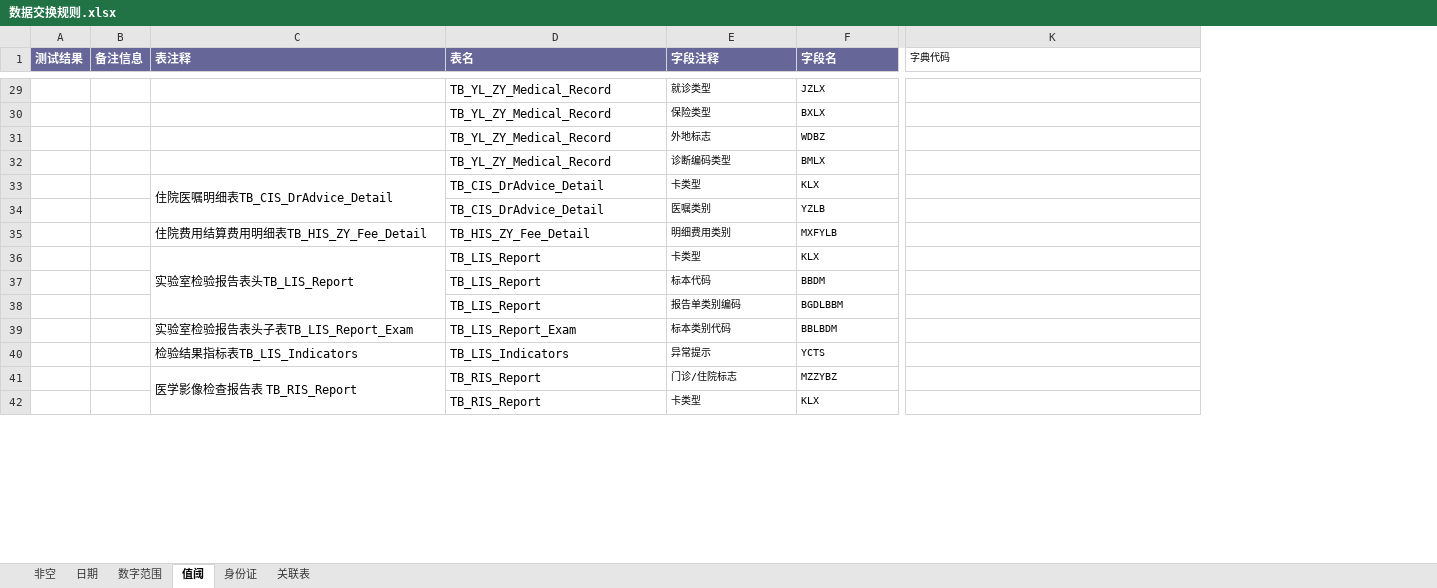
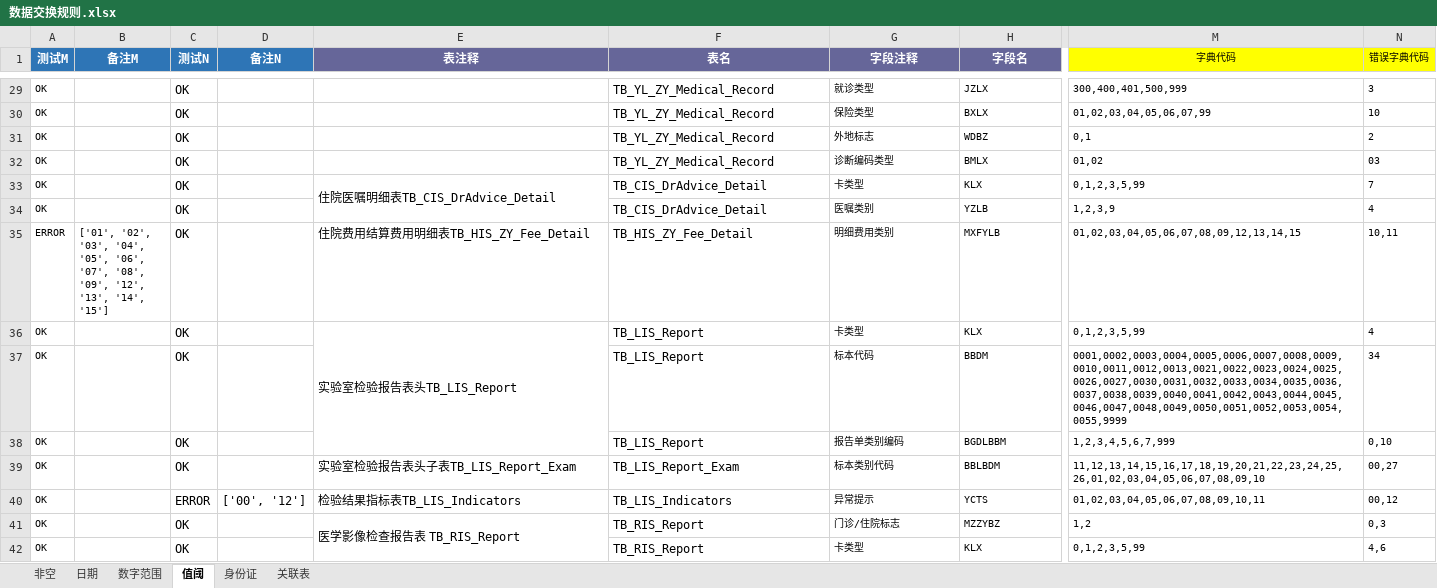
Before and after one commit to skducn/project, an Excel workbook: instance/zyjk/platform/rule/数据交换规则.xlsx, sheet 值阈, drawn as a sheet; only a part is shown, gaps mark what is left out; values as stored, in another font and other column widths than the file's, no borders; removed rows and columns are numbered as before the commit, all else as after; the diff covers the shown part only; the diff names each change by its address in the sheet, - before the commit and + after, or states it on an @@ line.

```diff
--- a/instance/zyjk/platform/rule/数据交换规则.xlsx (sheet 值阈)
+++ b/instance/zyjk/platform/rule/数据交换规则.xlsx (sheet 值阈)
-column A (测试结果), empty
-column B (备注信息), empty
+column A (测试M), rows 29-42: OK | OK | OK | OK | OK | OK | ERROR | OK | OK | OK | OK | OK | OK | OK
+column B (备注M), row 35: ['01', '02', '03', '04', '05', '06', '07', '08', '09', '12', '13', '14', '15']
+column C (测试N), rows 29-42: OK | OK | OK | OK | OK | OK | OK | OK | OK | OK | OK | ERROR | OK | OK
+column D (备注N), row 40: ['00', '12']
+column N (错误字典代码), rows 29-42: 3 | 10 | 2 | 03 | 7 | 4 | 10,11 | 4 | 34 | 0,10 | 00,27 | 00,12 | 0,3 | 4,6
-E1:M1 alignment: left
+E1:M1 alignment: center
-M1 fill: none
+M1 fill: #FFFF00
-M29 (字典代码): (empty)
+M29 (字典代码): 300,400,401,500,999
-M30 (字典代码): (empty)
+M30 (字典代码): 01,02,03,04,05,06,07,99
-M31 (字典代码): (empty)
+M31 (字典代码): 0,1
-M32 (字典代码): (empty)
+M32 (字典代码): 01,02
-M33 (字典代码): (empty)
+M33 (字典代码): 0,1,2,3,5,99
-M34 (字典代码): (empty)
+M34 (字典代码): 1,2,3,9
-M35 (字典代码): (empty)
+M35 (字典代码): 01,02,03,04,05,06,07,08,09,12,13,14,15
-M36 (字典代码): (empty)
+M36 (字典代码): 0,1,2,3,5,99
-M37 (字典代码): (empty)
+M37 (字典代码): 0001,0002,0003,0004,0005,0006,0007,0008,0009,0010,0011,0012,0013,0021,0022,0023,0024,0025,0026,0027,0030,0031,0032,0033,0034,0035,0036,0037,0038,0039,0040,0041,0042,0043,0044,0045,0046,0047,0048,0049,0050,0051,0052,0053,0054,0055,9999
-M38 (字典代码): (empty)
+M38 (字典代码): 1,2,3,4,5,6,7,999
-M39 (字典代码): (empty)
+M39 (字典代码): 11,12,13,14,15,16,17,18,19,20,21,22,23,24,25,26,01,02,03,04,05,06,07,08,09,10
-M40 (字典代码): (empty)
+M40 (字典代码): 01,02,03,04,05,06,07,08,09,10,11
-M41 (字典代码): (empty)
+M41 (字典代码): 1,2
-M42 (字典代码): (empty)
+M42 (字典代码): 0,1,2,3,5,99
```
Also changed, not shown: 52 edited cells and cell formats elsewhere in this sheet, 4 other files.
